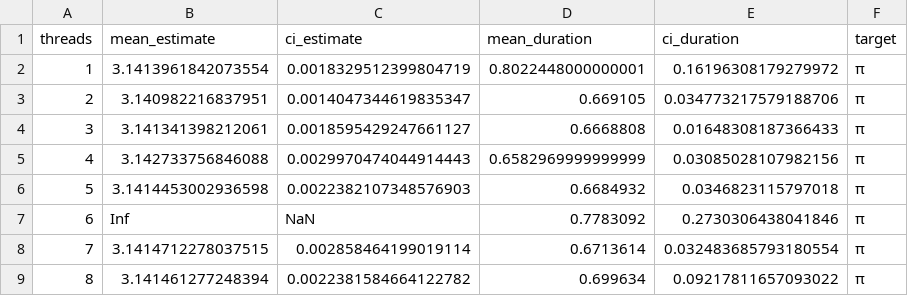
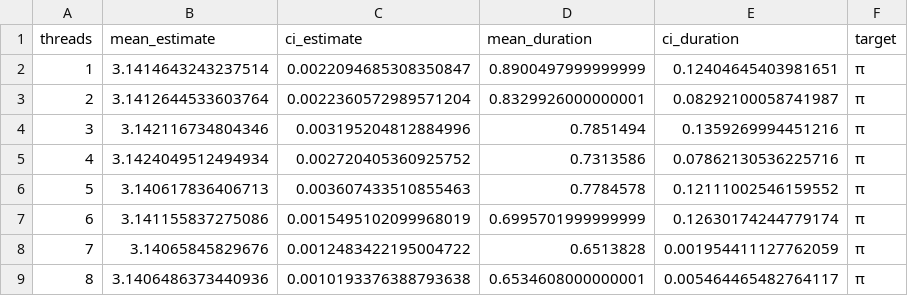
Before and after one commit to ThiagoSTeixeira/MAC0219---Paralela-, a CSV file: miniEP3/teste.csv, drawn as a sheet; only a part is shown; the diff covers the shown part only.

```diff
--- a/miniEP3/teste.csv
+++ b/miniEP3/teste.csv
@@ -1,9 +1,9 @@
 threads,mean_estimate,ci_estimate,mean_duration,ci_duration,target
-1,3.1413961842073554,0.0018329512399804719,0.8022448000000001,0.16196308179279972,π
-2,3.140982216837951,0.0014047344619835347,0.669105,0.034773217579188706,π
-3,3.141341398212061,0.0018595429247661127,0.6668808,0.01648308187366433,π
-4,3.142733756846088,0.0029970474044914443,0.6582969999999999,0.03085028107982156,π
-5,3.1414453002936598,0.0022382107348576903,0.6684932,0.0346823115797018,π
-6,Inf,NaN,0.7783092,0.2730306438041846,π
-7,3.1414712278037515,0.002858464199019114,0.6713614,0.032483685793180554,π
-8,3.141461277248394,0.0022381584664122782,0.699634,0.09217811657093022,π
+1,3.1414643243237514,0.0022094685308350847,0.8900497999999999,0.12404645403981651,π
+2,3.1412644533603764,0.0022360572989571204,0.8329926000000001,0.08292100058741987,π
+3,3.142116734804346,0.003195204812884996,0.7851494,0.1359269994451216,π
+4,3.1424049512494934,0.002720405360925752,0.7313586,0.07862130536225716,π
+5,3.140617836406713,0.003607433510855463,0.7784578,0.12111002546159552,π
+6,3.141155837275086,0.0015495102099968019,0.6995701999999999,0.12630174244779174,π
+7,3.14065845829676,0.0012483422195004722,0.6513828,0.001954411127762059,π
+8,3.1406486373440936,0.0010193376388793638,0.6534608000000001,0.005464465482764117,π
```
Also changed, not shown: 96 edited cells elsewhere in this file, 2 other files.
